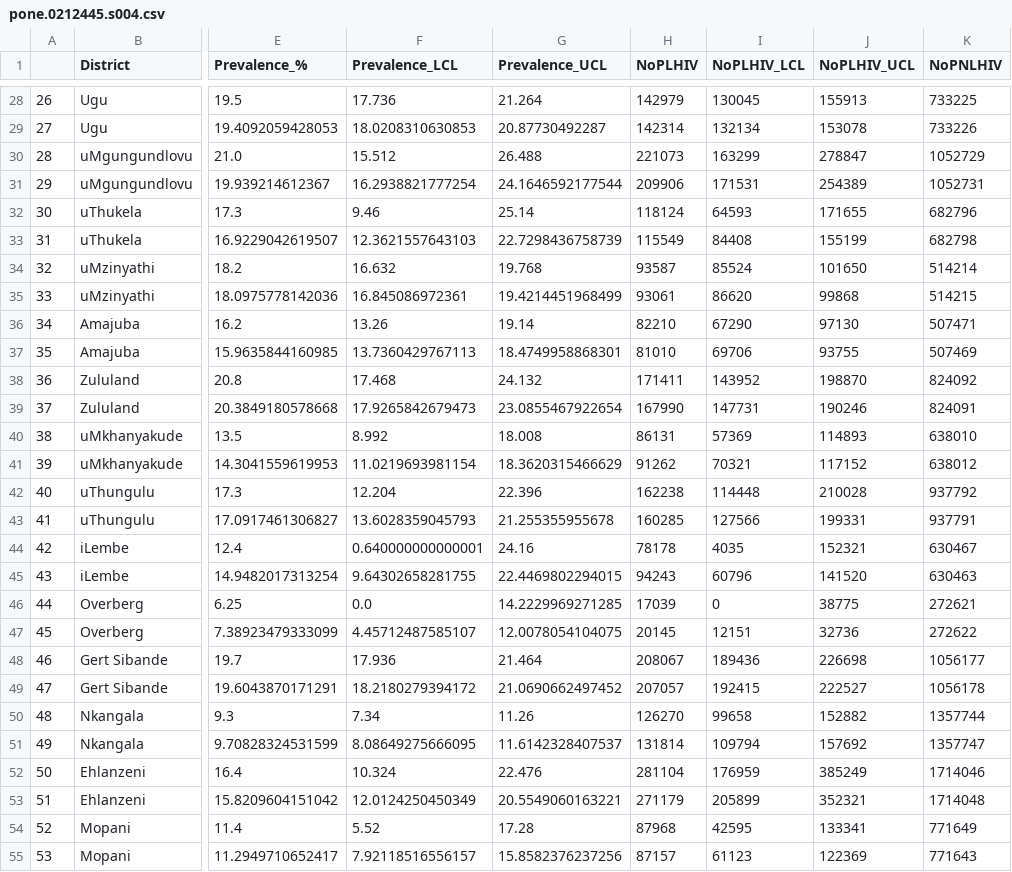
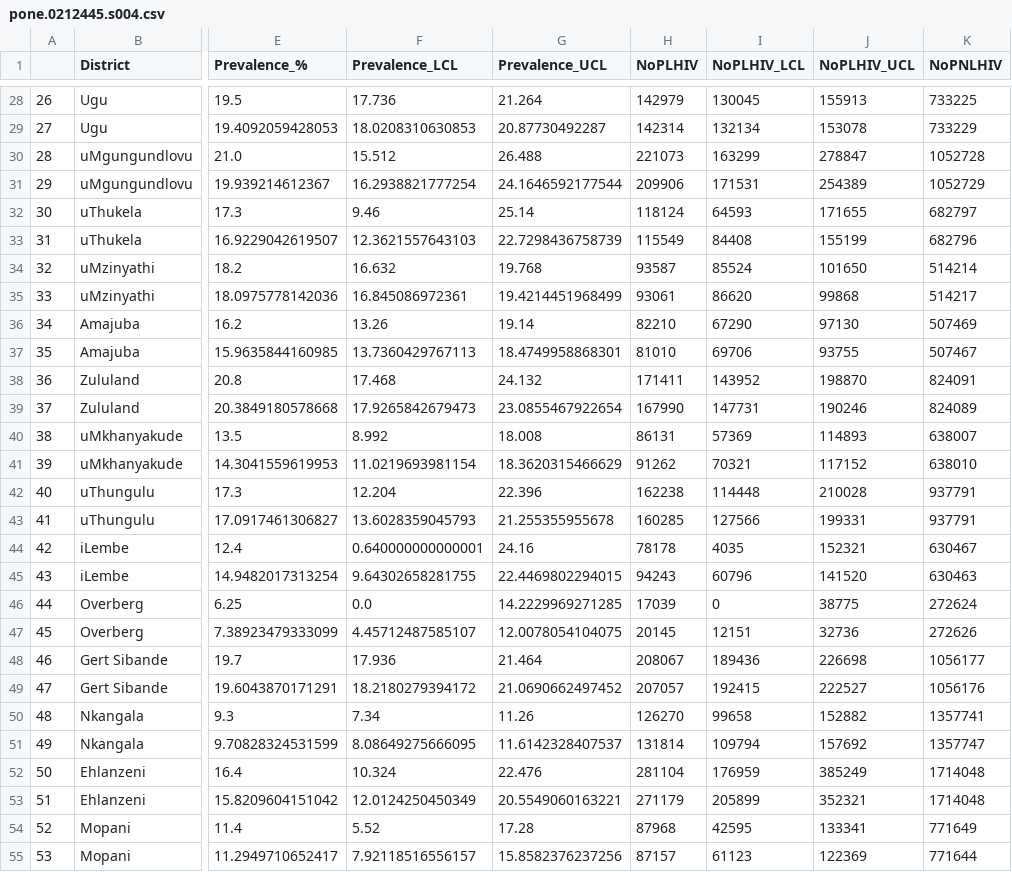
Before and after one commit to Wandisa/Palindrome, a CSV file: pone.0212445.s004.csv, drawn as a sheet; only a part is shown, gaps mark what is left out; the diff covers the shown part only; the diff names each change by its address in the sheet, - before the commit and + after, or states it on an @@ line.

```diff
--- a/pone.0212445.s004.csv
+++ b/pone.0212445.s004.csv
-K29 (NoPNLHIV): 733226
+K29 (NoPNLHIV): 733229
-K30 (NoPNLHIV): 1052729
+K30 (NoPNLHIV): 1052728
-K31 (NoPNLHIV): 1052731
+K31 (NoPNLHIV): 1052729
-K32 (NoPNLHIV): 682796
+K32 (NoPNLHIV): 682797
-K33 (NoPNLHIV): 682798
+K33 (NoPNLHIV): 682796
-K35 (NoPNLHIV): 514215
+K35 (NoPNLHIV): 514217
-K36 (NoPNLHIV): 507471
+K36 (NoPNLHIV): 507469
-K37 (NoPNLHIV): 507469
+K37 (NoPNLHIV): 507467
-K38 (NoPNLHIV): 824092
+K38 (NoPNLHIV): 824091
-K39 (NoPNLHIV): 824091
+K39 (NoPNLHIV): 824089
-K40 (NoPNLHIV): 638010
+K40 (NoPNLHIV): 638007
-K41 (NoPNLHIV): 638012
+K41 (NoPNLHIV): 638010
-K42 (NoPNLHIV): 937792
+K42 (NoPNLHIV): 937791
-K46 (NoPNLHIV): 272621
+K46 (NoPNLHIV): 272624
-K47 (NoPNLHIV): 272622
+K47 (NoPNLHIV): 272626
-K49 (NoPNLHIV): 1056178
+K49 (NoPNLHIV): 1056176
-K50 (NoPNLHIV): 1357744
+K50 (NoPNLHIV): 1357741
-K52 (NoPNLHIV): 1714046
+K52 (NoPNLHIV): 1714048
-K55 (NoPNLHIV): 771643
+K55 (NoPNLHIV): 771644
```
Also changed, not shown: 66 edited cells elsewhere in this file, 1 other file.
